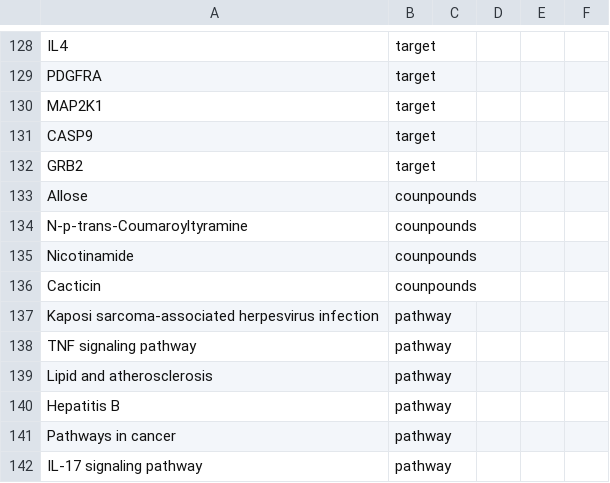
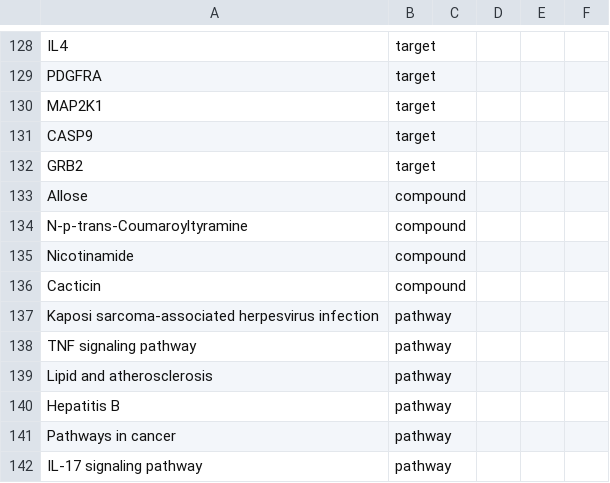
Before and after one commit to sgdscixh/biorange, a CSV file: biorange/data/type_file.csv, drawn as a sheet; only a part is shown, gaps mark what is left out.

```diff
--- a/biorange/data/type_file.csv
+++ b/biorange/data/type_file.csv
@@ -132,6 +132,6 @@ CASP9,target,,,,
 GRB2,target,,,,
-Allose,counpounds,,,,
-N-p-trans-Coumaroyltyramine,counpounds,,,,
-Nicotinamide,counpounds,,,,
-Cacticin,counpounds,,,,
+Allose,compound,,,,
+N-p-trans-Coumaroyltyramine,compound,,,,
+Nicotinamide,compound,,,,
+Cacticin,compound,,,,
 Kaposi sarcoma-associated herpesvirus infection,pathway,,,,
```
Also changed, not shown: biorange/data/inchikey.csv, notebooks/data/targets_total_file.csv, 16 other files.
